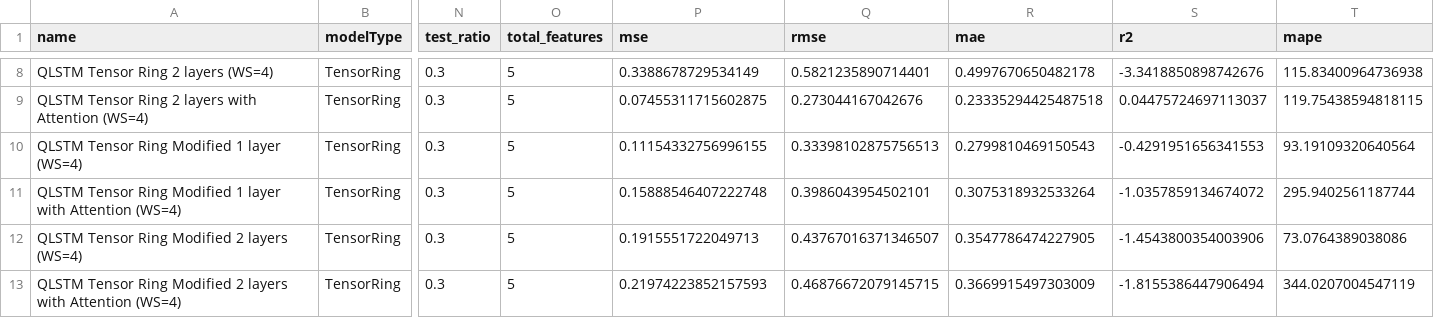
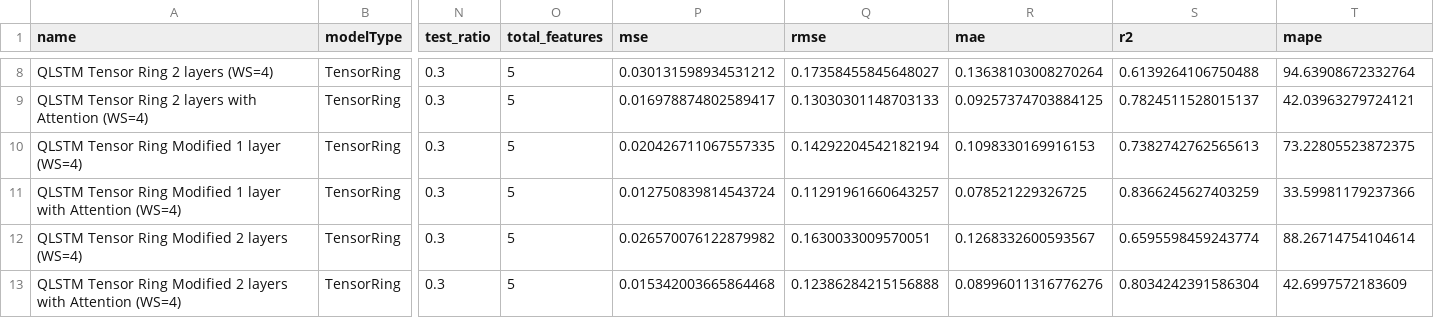
Before and after one commit to Fonty02/QuantumComputing, a CSV file: esame/experiment_results.csv, drawn as a sheet; only a part is shown, gaps mark what is left out; the diff covers the shown part only; the diff names each change by its address in the sheet, - before the commit and + after, or states it on an @@ line.

```diff
--- a/esame/experiment_results.csv
+++ b/esame/experiment_results.csv
-P8 (mse): 0.3388678729534149
+P8 (mse): 0.030131598934531212
-Q8 (rmse): 0.5821235890714401
+Q8 (rmse): 0.17358455845648027
-R8 (mae): 0.4997670650482178
+R8 (mae): 0.13638103008270264
-S8 (r2): -3.3418850898742676
+S8 (r2): 0.6139264106750488
-T8 (mape): 115.83400964736938
+T8 (mape): 94.63908672332764
-P9 (mse): 0.07455311715602875
+P9 (mse): 0.016978874802589417
-Q9 (rmse): 0.273044167042676
+Q9 (rmse): 0.13030301148703133
-R9 (mae): 0.23335294425487518
+R9 (mae): 0.09257374703884125
-S9 (r2): 0.04475724697113037
+S9 (r2): 0.7824511528015137
-T9 (mape): 119.75438594818115
+T9 (mape): 42.03963279724121
-P10 (mse): 0.11154332756996155
+P10 (mse): 0.020426711067557335
-Q10 (rmse): 0.33398102875756513
+Q10 (rmse): 0.14292204542182194
-R10 (mae): 0.2799810469150543
+R10 (mae): 0.1098330169916153
-S10 (r2): -0.4291951656341553
+S10 (r2): 0.7382742762565613
-T10 (mape): 93.19109320640564
+T10 (mape): 73.22805523872375
-P11 (mse): 0.15888546407222748
+P11 (mse): 0.012750839814543724
-Q11 (rmse): 0.3986043954502101
+Q11 (rmse): 0.11291961660643257
-R11 (mae): 0.3075318932533264
+R11 (mae): 0.078521229326725
-S11 (r2): -1.0357859134674072
+S11 (r2): 0.8366245627403259
-T11 (mape): 295.9402561187744
+T11 (mape): 33.59981179237366
-P12 (mse): 0.1915551722049713
+P12 (mse): 0.026570076122879982
-Q12 (rmse): 0.43767016371346507
+Q12 (rmse): 0.1630033009570051
-R12 (mae): 0.3547786474227905
+R12 (mae): 0.1268332600593567
-S12 (r2): -1.4543800354003906
+S12 (r2): 0.6595598459243774
-T12 (mape): 73.0764389038086
+T12 (mape): 88.26714754104614
-P13 (mse): 0.21974223852157593
+P13 (mse): 0.015342003665864468
-Q13 (rmse): 0.46876672079145715
+Q13 (rmse): 0.12386284215156888
-R13 (mae): 0.3669915497303009
+R13 (mae): 0.08996011316776276
-S13 (r2): -1.8155386447906494
+S13 (r2): 0.8034242391586304
-T13 (mape): 344.0207004547119
+T13 (mape): 42.6997572183609
```
Also changed, not shown: 30 edited cells elsewhere in this file, 12 other files.
